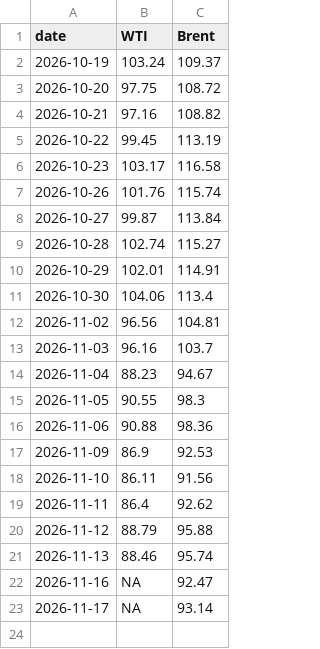
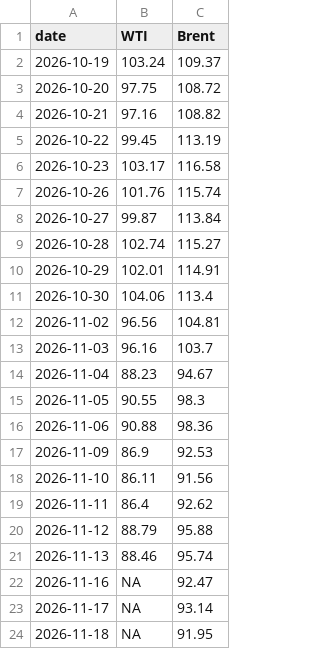
Before and after one commit to cbs-news-data/oil-prices, a CSV file: data/wti_brent_30days.csv, drawn as a sheet; the diff names each change by its address in the sheet, - before the commit and + after, or states it on an @@ line.

```diff
--- a/data/wti_brent_30days.csv
+++ b/data/wti_brent_30days.csv
+row 24: 2026-11-18 | NA | 91.95
```
Also changed, not shown: data/wti_brent_1year.csv, data/wti_brent_5years.csv.
